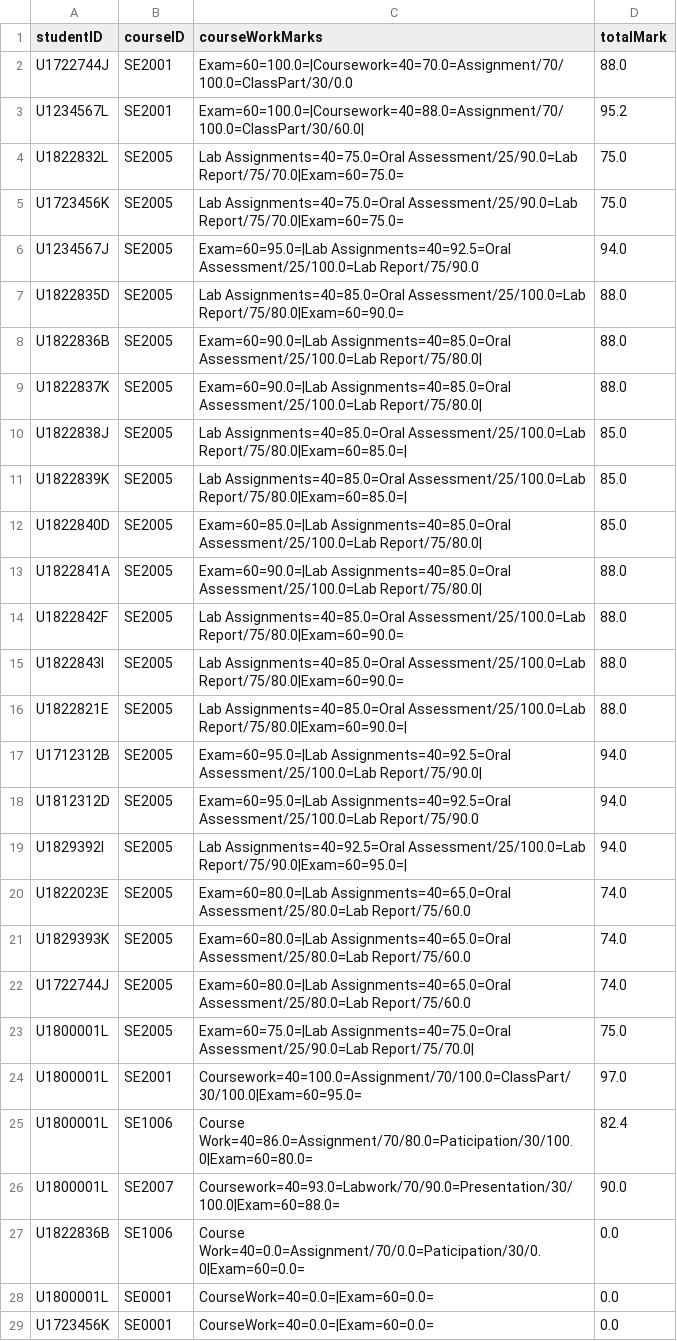
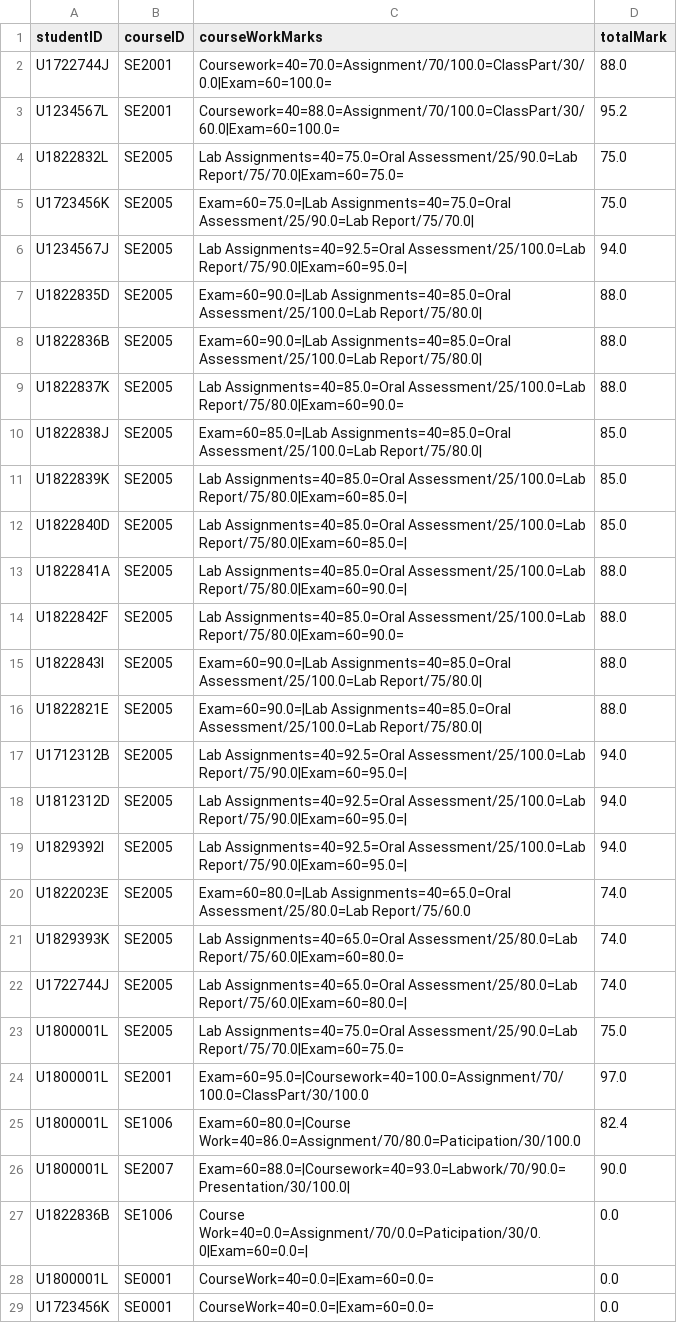
Before and after one commit to ywu666/RefactorStudentManagementSystem, a CSV file: data/markFile.csv, drawn as a sheet; only a part is shown; the diff covers the shown part only.

```diff
--- a/data/markFile.csv
+++ b/data/markFile.csv
@@ -1,28 +1,28 @@
 studentID,courseID,courseWorkMarks,totalMark
-U1722744J,SE2001,Exam=60=100.0=|Coursework=40=70.0=Assignment/70/100.0=ClassPart/30/0.0,88.0
-U1234567L,SE2001,Exam=60=100.0=|Coursework=40=88.0=Assignment/70/100.0=ClassPart/30/60.0|,95.2
+U1722744J,SE2001,Coursework=40=70.0=Assignment/70/100.0=ClassPart/30/0.0|Exam=60=100.0=,88.0
+U1234567L,SE2001,Coursework=40=88.0=Assignment/70/100.0=ClassPart/30/60.0|Exam=60=100.0=,95.2
 U1822832L,SE2005,Lab Assignments=40=75.0=Oral Assessment/25/90.0=Lab Report/75/70.0|Exam=60=75.0=,75.0
-U1723456K,SE2005,Lab Assignments=40=75.0=Oral Assessment/25/90.0=Lab Report/75/70.0|Exam=60=75.0=,75.0
-U1234567J,SE2005,Exam=60=95.0=|Lab Assignments=40=92.5=Oral Assessment/25/100.0=Lab Report/75/90.0,94.0
-U1822835D,SE2005,Lab Assignments=40=85.0=Oral Assessment/25/100.0=Lab Report/75/80.0|Exam=60=90.0=,88.0
+U1723456K,SE2005,Exam=60=75.0=|Lab Assignments=40=75.0=Oral Assessment/25/90.0=Lab Report/75/70.0|,75.0
+U1234567J,SE2005,Lab Assignments=40=92.5=Oral Assessment/25/100.0=Lab Report/75/90.0|Exam=60=95.0=|,94.0
+U1822835D,SE2005,Exam=60=90.0=|Lab Assignments=40=85.0=Oral Assessment/25/100.0=Lab Report/75/80.0|,88.0
 U1822836B,SE2005,Exam=60=90.0=|Lab Assignments=40=85.0=Oral Assessment/25/100.0=Lab Report/75/80.0|,88.0
-U1822837K,SE2005,Exam=60=90.0=|Lab Assignments=40=85.0=Oral Assessment/25/100.0=Lab Report/75/80.0|,88.0
-U1822838J,SE2005,Lab Assignments=40=85.0=Oral Assessment/25/100.0=Lab Report/75/80.0|Exam=60=85.0=|,85.0
+U1822837K,SE2005,Lab Assignments=40=85.0=Oral Assessment/25/100.0=Lab Report/75/80.0|Exam=60=90.0=,88.0
+U1822838J,SE2005,Exam=60=85.0=|Lab Assignments=40=85.0=Oral Assessment/25/100.0=Lab Report/75/80.0|,85.0
 U1822839K,SE2005,Lab Assignments=40=85.0=Oral Assessment/25/100.0=Lab Report/75/80.0|Exam=60=85.0=|,85.0
-U1822840D,SE2005,Exam=60=85.0=|Lab Assignments=40=85.0=Oral Assessment/25/100.0=Lab Report/75/80.0|,85.0
-U1822841A,SE2005,Exam=60=90.0=|Lab Assignments=40=85.0=Oral Assessment/25/100.0=Lab Report/75/80.0|,88.0
+U1822840D,SE2005,Lab Assignments=40=85.0=Oral Assessment/25/100.0=Lab Report/75/80.0|Exam=60=85.0=|,85.0
+U1822841A,SE2005,Lab Assignments=40=85.0=Oral Assessment/25/100.0=Lab Report/75/80.0|Exam=60=90.0=|,88.0
 U1822842F,SE2005,Lab Assignments=40=85.0=Oral Assessment/25/100.0=Lab Report/75/80.0|Exam=60=90.0=,88.0
-U1822843I,SE2005,Lab Assignments=40=85.0=Oral Assessment/25/100.0=Lab Report/75/80.0|Exam=60=90.0=,88.0
-U1822821E,SE2005,Lab Assignments=40=85.0=Oral Assessment/25/100.0=Lab Report/75/80.0|Exam=60=90.0=|,88.0
-U1712312B,SE2005,Exam=60=95.0=|Lab Assignments=40=92.5=Oral Assessment/25/100.0=Lab Report/75/90.0|,94.0
-U1812312D,SE2005,Exam=60=95.0=|Lab Assignments=40=92.5=Oral Assessment/25/100.0=Lab Report/75/90.0,94.0
+U1822843I,SE2005,Exam=60=90.0=|Lab Assignments=40=85.0=Oral Assessment/25/100.0=Lab Report/75/80.0|,88.0
+U1822821E,SE2005,Exam=60=90.0=|Lab Assignments=40=85.0=Oral Assessment/25/100.0=Lab Report/75/80.0|,88.0
+U1712312B,SE2005,Lab Assignments=40=92.5=Oral Assessment/25/100.0=Lab Report/75/90.0|Exam=60=95.0=|,94.0
+U1812312D,SE2005,Lab Assignments=40=92.5=Oral Assessment/25/100.0=Lab Report/75/90.0|Exam=60=95.0=|,94.0
 U1829392I,SE2005,Lab Assignments=40=92.5=Oral Assessment/25/100.0=Lab Report/75/90.0|Exam=60=95.0=|,94.0
 U1822023E,SE2005,Exam=60=80.0=|Lab Assignments=40=65.0=Oral Assessment/25/80.0=Lab Report/75/60.0,74.0
-U1829393K,SE2005,Exam=60=80.0=|Lab Assignments=40=65.0=Oral Assessment/25/80.0=Lab Report/75/60.0,74.0
-U1722744J,SE2005,Exam=60=80.0=|Lab Assignments=40=65.0=Oral Assessment/25/80.0=Lab Report/75/60.0,74.0
-U1800001L,SE2005,Exam=60=75.0=|Lab Assignments=40=75.0=Oral Assessment/25/90.0=Lab Report/75/70.0|,75.0
-U1800001L,SE2001,Coursework=40=100.0=Assignment/70/100.0=ClassPart/30/100.0|Exam=60=95.0=,97.0
-U1800001L,SE1006,Course Work=40=86.0=Assignment/70/80.0=Paticipation/30/100.0|Exam=60=80.0=,82.4
-U1800001L,SE2007,Coursework=40=93.0=Labwork/70/90.0=Presentation/30/100.0|Exam=60=88.0=,90.0
-U1822836B,SE1006,Course Work=40=0.0=Assignment/70/0.0=Paticipation/30/0.0|Exam=60=0.0=,0.0
+U1829393K,SE2005,Lab Assignments=40=65.0=Oral Assessment/25/80.0=Lab Report/75/60.0|Exam=60=80.0=,74.0
+U1722744J,SE2005,Lab Assignments=40=65.0=Oral Assessment/25/80.0=Lab Report/75/60.0|Exam=60=80.0=|,74.0
+U1800001L,SE2005,Lab Assignments=40=75.0=Oral Assessment/25/90.0=Lab Report/75/70.0|Exam=60=75.0=,75.0
+U1800001L,SE2001,Exam=60=95.0=|Coursework=40=100.0=Assignment/70/100.0=ClassPart/30/100.0,97.0
+U1800001L,SE1006,Exam=60=80.0=|Course Work=40=86.0=Assignment/70/80.0=Paticipation/30/100.0,82.4
+U1800001L,SE2007,Exam=60=88.0=|Coursework=40=93.0=Labwork/70/90.0=Presentation/30/100.0|,90.0
+U1822836B,SE1006,Course Work=40=0.0=Assignment/70/0.0=Paticipation/30/0.0|Exam=60=0.0=|,0.0
 U1800001L,SE0001,CourseWork=40=0.0=|Exam=60=0.0=,0.0
```
Also changed, not shown: 4 edited cells elsewhere in this file, data/courseFile.csv, 15 other files.
